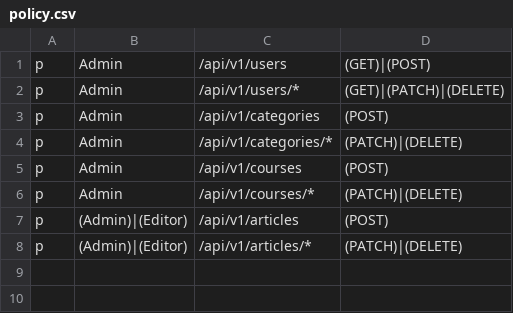
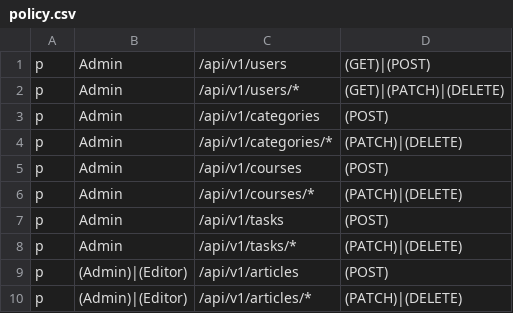
Before and after one commit to poplamom/COURSE-GO, a CSV file: config/policy.csv, drawn as a sheet.

```diff
--- a/config/policy.csv
+++ b/config/policy.csv
@@ -6,2 +6,4 @@ p, Admin, /api/v1/courses, (POST)
 p, Admin, /api/v1/courses/*, (PATCH)|(DELETE)
+p, Admin, /api/v1/tasks, (POST)
+p, Admin, /api/v1/tasks/*, (PATCH)|(DELETE)
 p, (Admin)|(Editor), /api/v1/articles, (POST)
```
Also changed, not shown: 10 other files.
